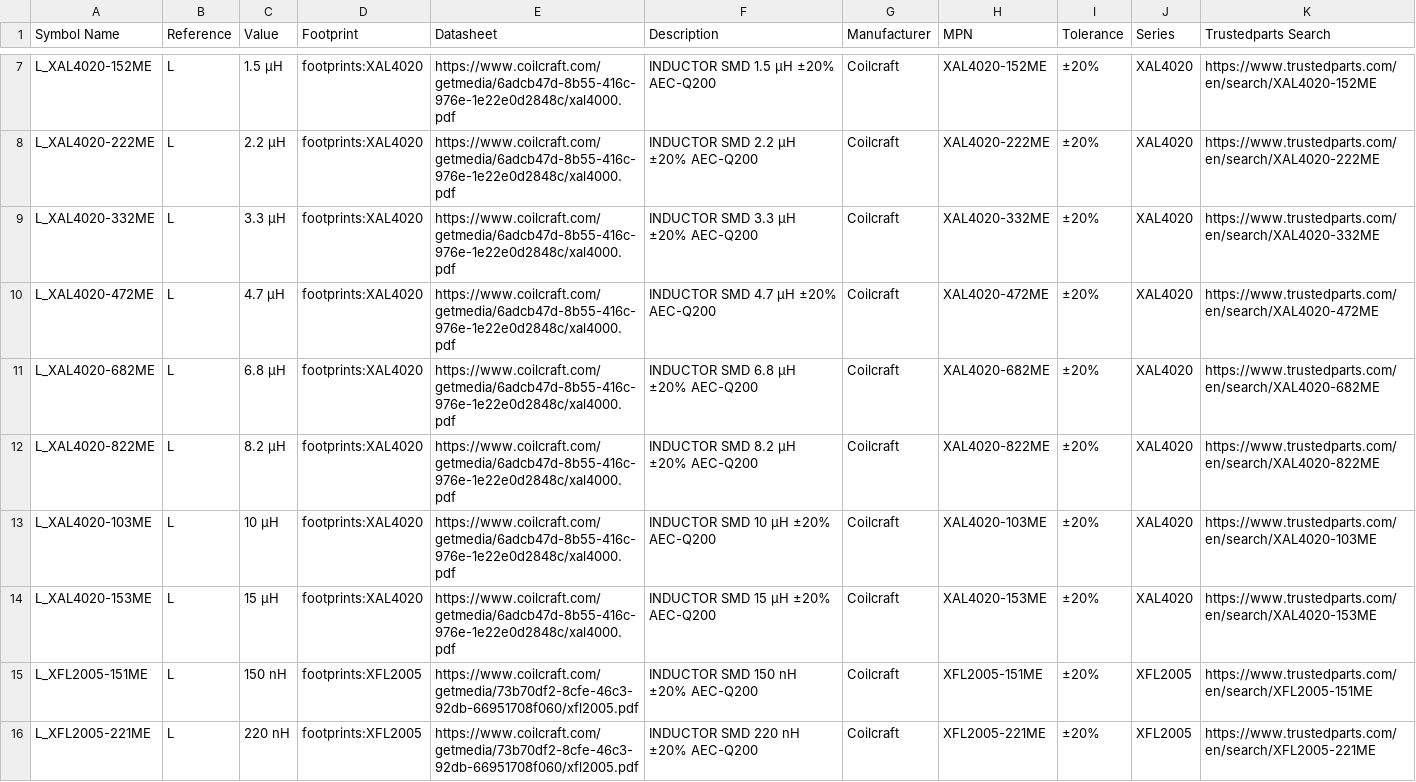
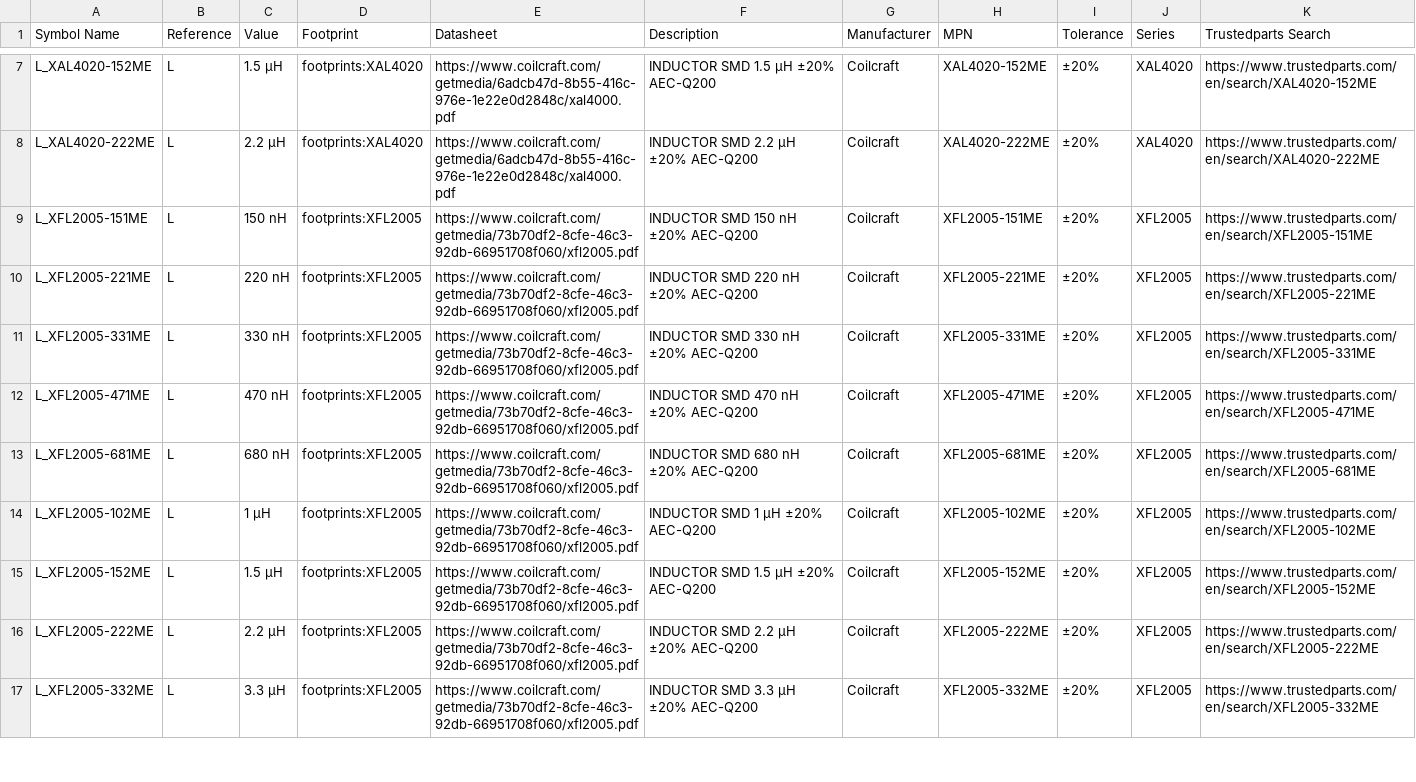
Before and after one commit to ionutms/KiCAD_Symbol_Generator, a CSV file: data/UNITED_INDUCTORS_DATA_BASE.csv, drawn as a sheet; only a part is shown, gaps mark what is left out; the shorter side is filled out with more unchanged rows.

Commit message:
fix xal4020 series values range

```diff
--- a/data/UNITED_INDUCTORS_DATA_BASE.csv
+++ b/data/UNITED_INDUCTORS_DATA_BASE.csv
@@ -8,8 +8,2 @@ L_XAL4020-152ME,L,1.5 µH,footprints:XAL4020,https://www.coilcraft.com/getmedia/
 L_XAL4020-222ME,L,2.2 µH,footprints:XAL4020,https://www.coilcraft.com/getmedia/6adcb47d-8b55-416c-976e-1e22e0d2848c/xal4000.pdf,INDUCTOR SMD 2.2 µH ±20% AEC-Q200,Coilcraft,XAL4020-222ME,±20%,XAL4020,https://www.trustedparts.com/en/search/XAL4020-222ME
-L_XAL4020-332ME,L,3.3 µH,footprints:XAL4020,https://www.coilcraft.com/getmedia/6adcb47d-8b55-416c-976e-1e22e0d2848c/xal4000.pdf,INDUCTOR SMD 3.3 µH ±20% AEC-Q200,Coilcraft,XAL4020-332ME,±20%,XAL4020,https://www.trustedparts.com/en/search/XAL4020-332ME
-L_XAL4020-472ME,L,4.7 µH,footprints:XAL4020,https://www.coilcraft.com/getmedia/6adcb47d-8b55-416c-976e-1e22e0d2848c/xal4000.pdf,INDUCTOR SMD 4.7 µH ±20% AEC-Q200,Coilcraft,XAL4020-472ME,±20%,XAL4020,https://www.trustedparts.com/en/search/XAL4020-472ME
-L_XAL4020-682ME,L,6.8 µH,footprints:XAL4020,https://www.coilcraft.com/getmedia/6adcb47d-8b55-416c-976e-1e22e0d2848c/xal4000.pdf,INDUCTOR SMD 6.8 µH ±20% AEC-Q200,Coilcraft,XAL4020-682ME,±20%,XAL4020,https://www.trustedparts.com/en/search/XAL4020-682ME
-L_XAL4020-822ME,L,8.2 µH,footprints:XAL4020,https://www.coilcraft.com/getmedia/6adcb47d-8b55-416c-976e-1e22e0d2848c/xal4000.pdf,INDUCTOR SMD 8.2 µH ±20% AEC-Q200,Coilcraft,XAL4020-822ME,±20%,XAL4020,https://www.trustedparts.com/en/search/XAL4020-822ME
-L_XAL4020-103ME,L,10 µH,footprints:XAL4020,https://www.coilcraft.com/getmedia/6adcb47d-8b55-416c-976e-1e22e0d2848c/xal4000.pdf,INDUCTOR SMD 10 µH ±20% AEC-Q200,Coilcraft,XAL4020-103ME,±20%,XAL4020,https://www.trustedparts.com/en/search/XAL4020-103ME
-L_XAL4020-153ME,L,15 µH,footprints:XAL4020,https://www.coilcraft.com/getmedia/6adcb47d-8b55-416c-976e-1e22e0d2848c/xal4000.pdf,INDUCTOR SMD 15 µH ±20% AEC-Q200,Coilcraft,XAL4020-153ME,±20%,XAL4020,https://www.trustedparts.com/en/search/XAL4020-153ME
 L_XFL2005-151ME,L,150 nH,footprints:XFL2005,https://www.coilcraft.com/getmedia/73b70df2-8cfe-46c3-92db-66951708f060/xfl2005.pdf,INDUCTOR SMD 150 nH ±20% AEC-Q200,Coilcraft,XFL2005-151ME,±20%,XFL2005,https://www.trustedparts.com/en/search/XFL2005-151ME
```
Also changed, not shown: data/XAL4020_part_numbers.csv, 3 other files.
